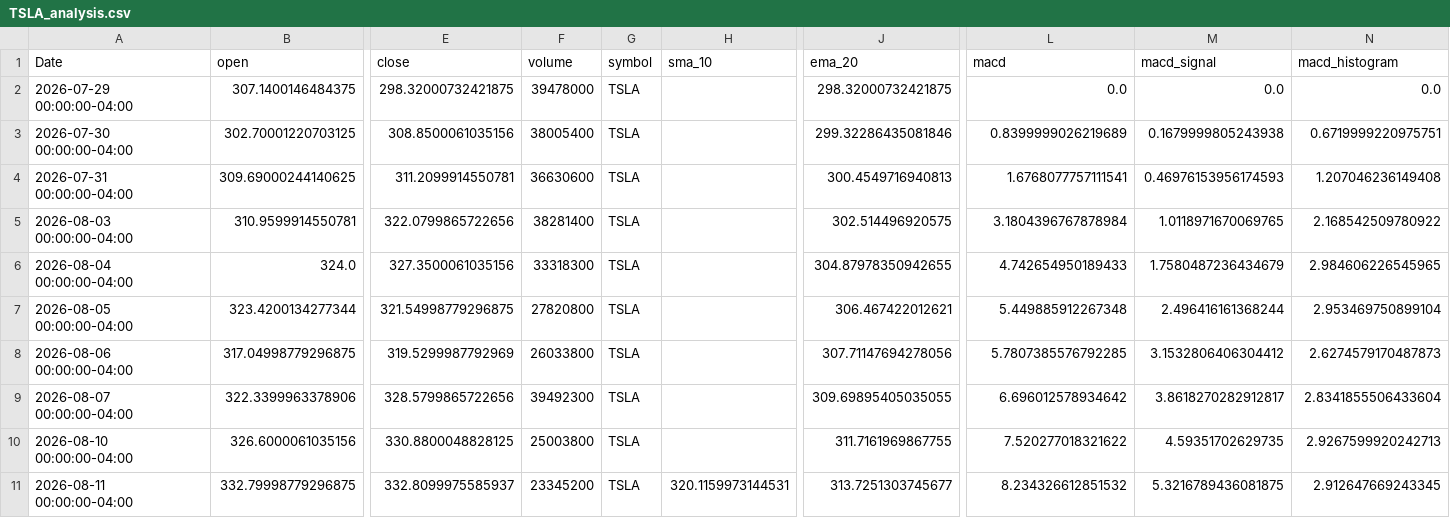
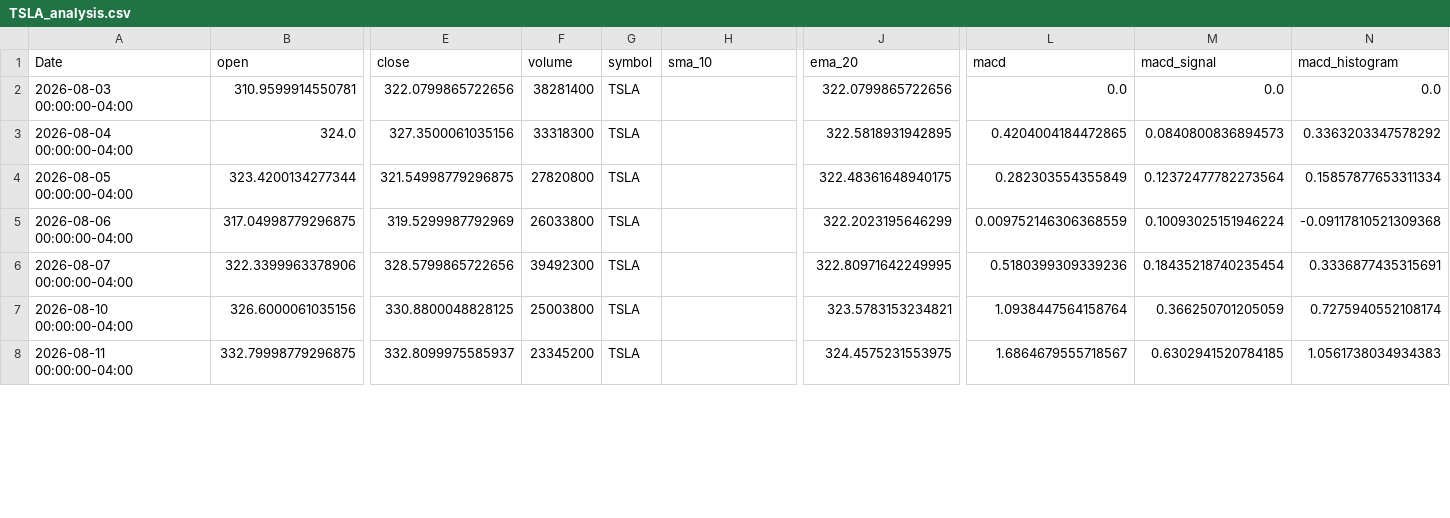
Before and after one commit to elrey85/Data-agent, a CSV file: analysis/TSLA_analysis.csv, drawn as a sheet; only a part is shown, gaps mark what is left out; removed rows and columns are numbered as before the commit, all else as after; rows hold the shown columns only; the diff covers the shown part only; the diff names each change by its address in the sheet, - before the commit and + after, or states it on an @@ line.

```diff
--- a/analysis/TSLA_analysis.csv
+++ b/analysis/TSLA_analysis.csv
-row 2: 2026-07-29 00:00:00-04:00 | 307.1400146484375 | 298.32000732421875 | 39478000 | TSLA |  | 298.32000732421875 | 0.0 | 0.0 | 0.0
-row 3: 2026-07-30 00:00:00-04:00 | 302.70001220703125 | 308.8500061035156 | 38005400 | TSLA |  | 299.32286435081846 | 0.8399999026219689 | 0.1679999805243938 | 0.6719999220975751
-row 4: 2026-07-31 00:00:00-04:00 | 309.69000244140625 | 311.2099914550781 | 36630600 | TSLA |  | 300.4549716940813 | 1.6768077757111541 | 0.46976153956174593 | 1.207046236149408
-J2 (ema_20): 302.514496920575
+J2 (ema_20): 322.0799865722656
-L2 (macd): 3.1804396767878984
+L2 (macd): 0.0
-M2 (macd_signal): 1.0118971670069765
+M2 (macd_signal): 0.0
-N2 (macd_histogram): 2.168542509780922
+N2 (macd_histogram): 0.0
-J3 (ema_20): 304.87978350942655
+J3 (ema_20): 322.5818931942895
-L3 (macd): 4.742654950189433
+L3 (macd): 0.4204004184472865
-M3 (macd_signal): 1.7580487236434679
+M3 (macd_signal): 0.0840800836894573
-N3 (macd_histogram): 2.984606226545965
+N3 (macd_histogram): 0.3363203347578292
-J4 (ema_20): 306.467422012621
+J4 (ema_20): 322.48361648940175
-L4 (macd): 5.449885912267348
+L4 (macd): 0.282303554355849
-M4 (macd_signal): 2.496416161368244
+M4 (macd_signal): 0.12372477782273564
-N4 (macd_histogram): 2.953469750899104
+N4 (macd_histogram): 0.15857877653311334
-J5 (ema_20): 307.71147694278056
+J5 (ema_20): 322.2023195646299
-L5 (macd): 5.7807385576792285
+L5 (macd): 0.009752146306368559
-M5 (macd_signal): 3.1532806406304412
+M5 (macd_signal): 0.10093025151946224
-N5 (macd_histogram): 2.6274579170487873
+N5 (macd_histogram): -0.09117810521309368
-J6 (ema_20): 309.69895405035055
+J6 (ema_20): 322.80971642249995
-L6 (macd): 6.696012578934642
+L6 (macd): 0.5180399309339236
-M6 (macd_signal): 3.8618270282912817
+M6 (macd_signal): 0.18435218740235454
-N6 (macd_histogram): 2.8341855506433604
+N6 (macd_histogram): 0.3336877435315691
-J7 (ema_20): 311.7161969867755
+J7 (ema_20): 323.5783153234821
-L7 (macd): 7.520277018321622
+L7 (macd): 1.0938447564158764
-M7 (macd_signal): 4.59351702629735
+M7 (macd_signal): 0.366250701205059
-N7 (macd_histogram): 2.9267599920242713
+N7 (macd_histogram): 0.7275940552108174
-H8 (sma_10): 320.1159973144531
+H8 (sma_10): (empty)
-J8 (ema_20): 313.7251303745677
+J8 (ema_20): 324.4575231553975
-L8 (macd): 8.234326612851532
+L8 (macd): 1.6864679555718567
-M8 (macd_signal): 5.3216789436081875
+M8 (macd_signal): 0.6302941520784185
-N8 (macd_histogram): 2.912647669243345
+N8 (macd_histogram): 1.0561738034934383
```
Also changed, not shown: 1 added row and 71 edited cells elsewhere in this file, analysis/AAPL_analysis.csv, analysis/MSFT_analysis.csv, 4 other files.
